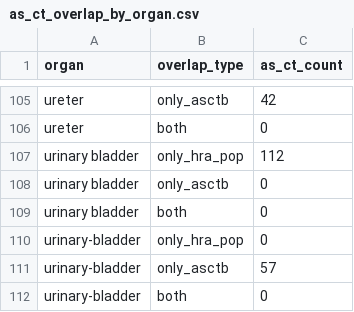
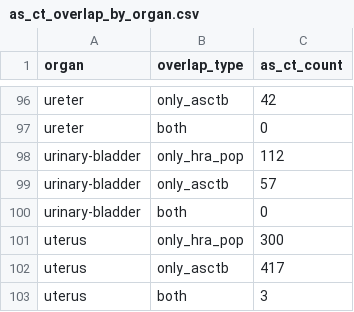
Before and after one commit to cns-iu/hra-pop-notebooks, a CSV file: asctb-vs-hra-pop/output/as_ct_overlap_by_organ.csv, drawn as a sheet; only a part is shown, gaps mark what is left out; the shorter side is filled out with more unchanged rows; the diff covers the shown part only.

```diff
--- a/asctb-vs-hra-pop/output/as_ct_overlap_by_organ.csv
+++ b/asctb-vs-hra-pop/output/as_ct_overlap_by_organ.csv
@@ -106,6 +97,3 @@ ureter,only_asctb,42
 ureter,both,0
-urinary bladder,only_hra_pop,112
-urinary bladder,only_asctb,0
-urinary bladder,both,0
-urinary-bladder,only_hra_pop,0
+urinary-bladder,only_hra_pop,112
 urinary-bladder,only_asctb,57
```
Also changed, not shown: 9 removed rows and 9 edited cells elsewhere in this file, 4 other files.
